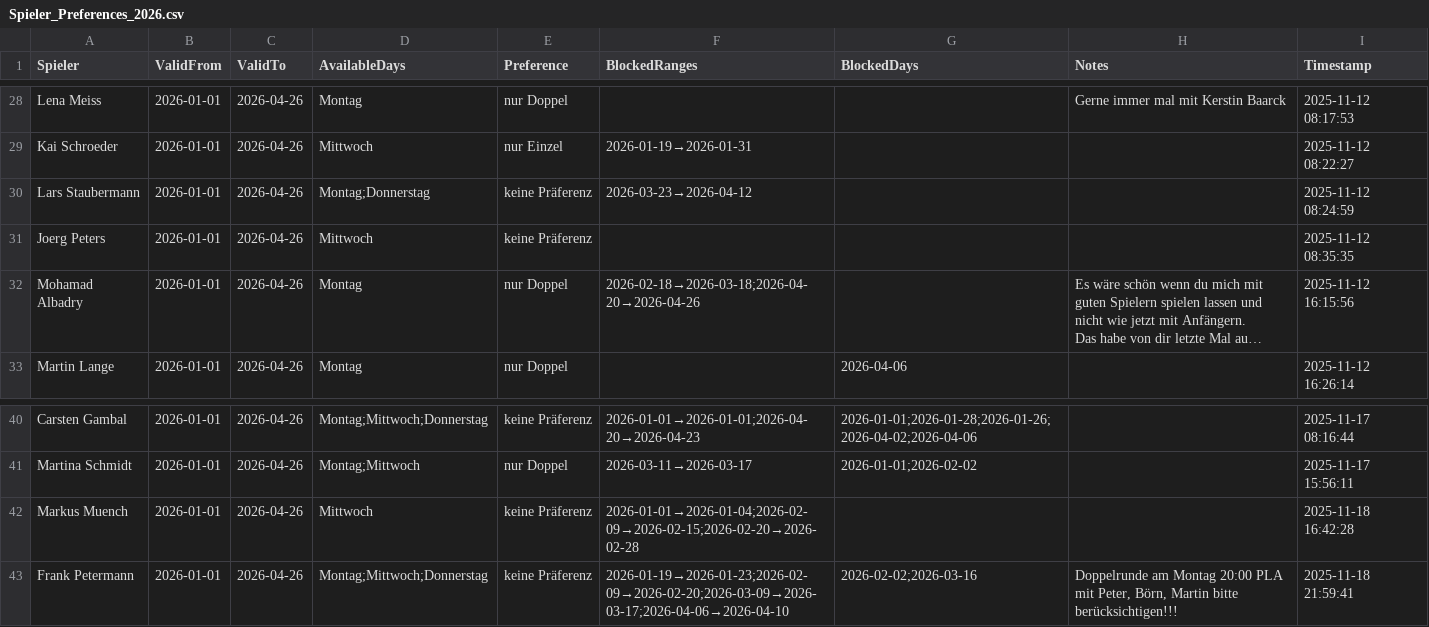
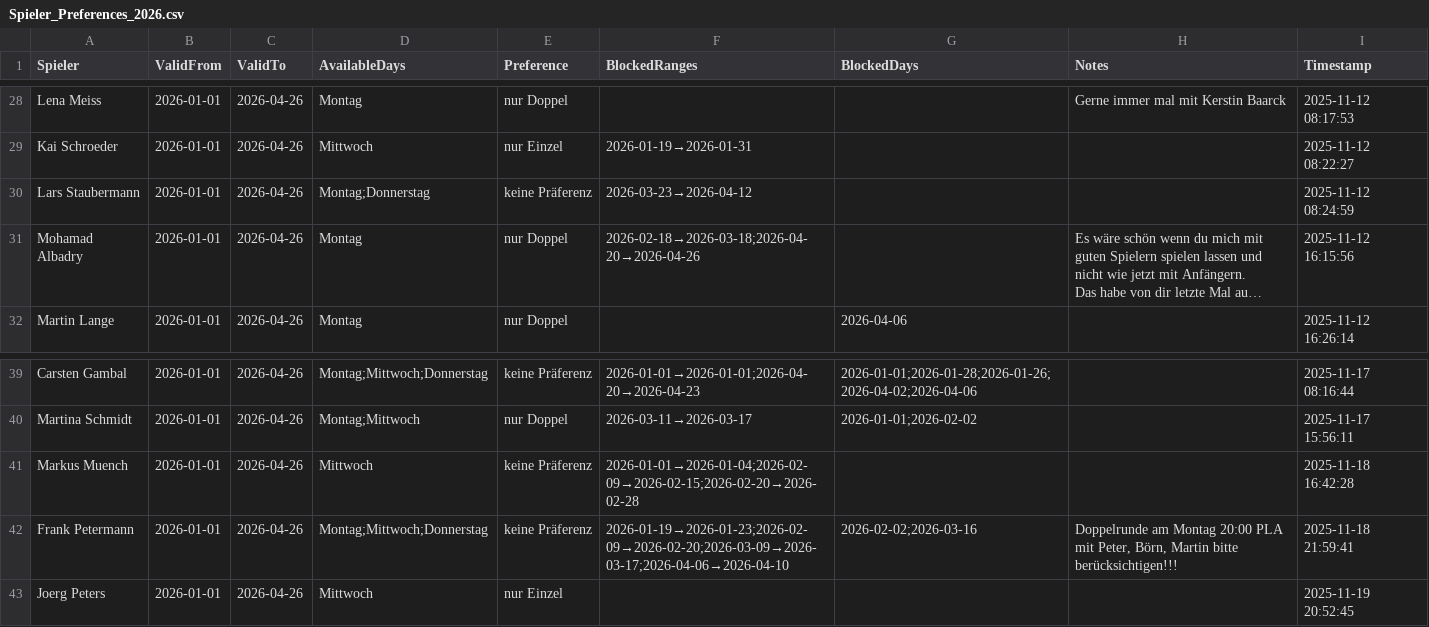
Before and after one commit to liamw8lde/Winter-2024_2025-Training-PLan, a CSV file: Spieler_Preferences_2026.csv, drawn as a sheet; only a part is shown, gaps mark what is left out; long unchanged cells end in …; removed rows and columns are numbered as before the commit, all else as after; the diff names each change by its address in the sheet, - before the commit and + after, or states it on an @@ line.

Commit message:
Update Präferenzen für Joerg Peters

```diff
--- a/Spieler_Preferences_2026.csv
+++ b/Spieler_Preferences_2026.csv
-row 31: Joerg Peters | 2026-01-01 | 2026-04-26 | Mittwoch | keine Präferenz |  |  |  | 2025-11-12 08:35:35
+row 43: Joerg Peters | 2026-01-01 | 2026-04-26 | Mittwoch | nur Einzel |  |  |  | 2025-11-19 20:52:45
```
